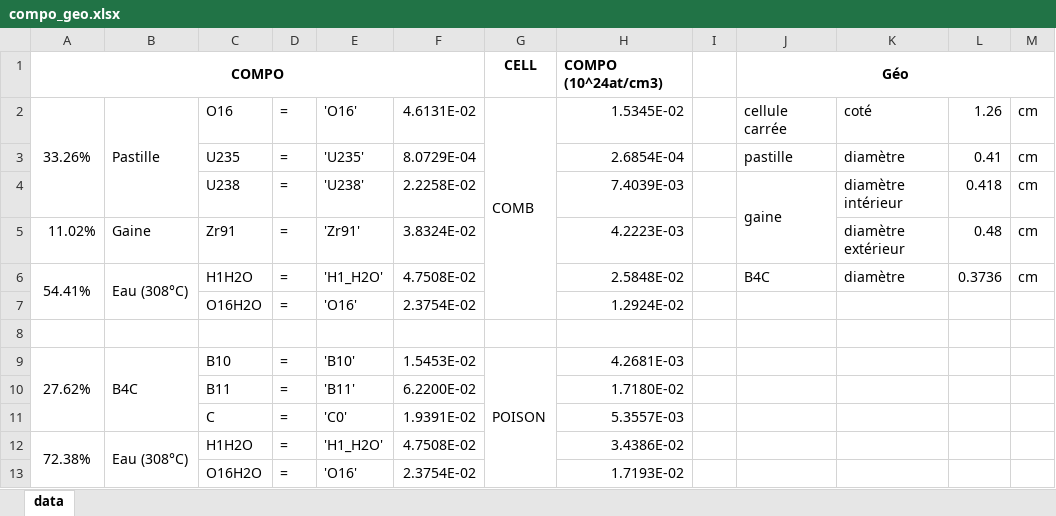
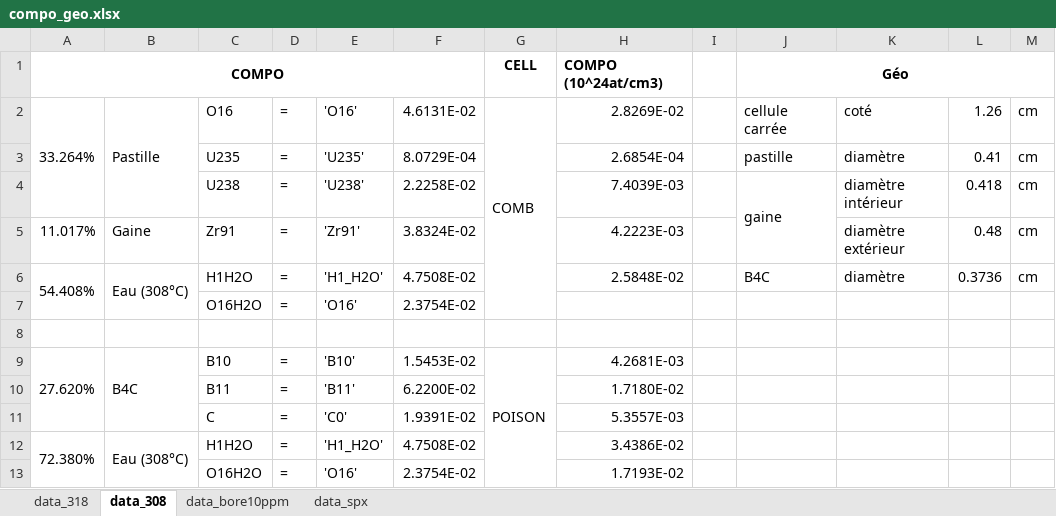
Before and after one commit to phjacquet/physor-smr-cnam, an Excel workbook: cours3/compo_geo.xlsx, sheet data_308, drawn as a sheet; values as stored, in another font and other column widths than the file's, no borders; the diff names each change by its address in the sheet, - before the commit and + after, or states it on an @@ line.

```diff
--- a/cours3/compo_geo.xlsx (sheet data_308)
+++ b/cours3/compo_geo.xlsx (sheet data_308)
-sheet tab: data
+sheet tab: data_308
+sheet tab: data_318
+sheet tab: data_bore10ppm
+sheet tab: data_spx
-A2: 33.26%
+A2: 33.264%
-H2: 1.5345E-02
+H2: 2.8269E-02
-A5: 11.02%
+A5: 11.017%
-A6: 54.41%
+A6: 54.408%
-H7: 1.2924E-02
+H7: (empty)
-A9: 27.62%
+A9: 27.620%
-A12: 72.38%
+A12: 72.380%
```
Also changed, not shown: cours2/dragon/spx_conc.xlsx, 15 other files.
